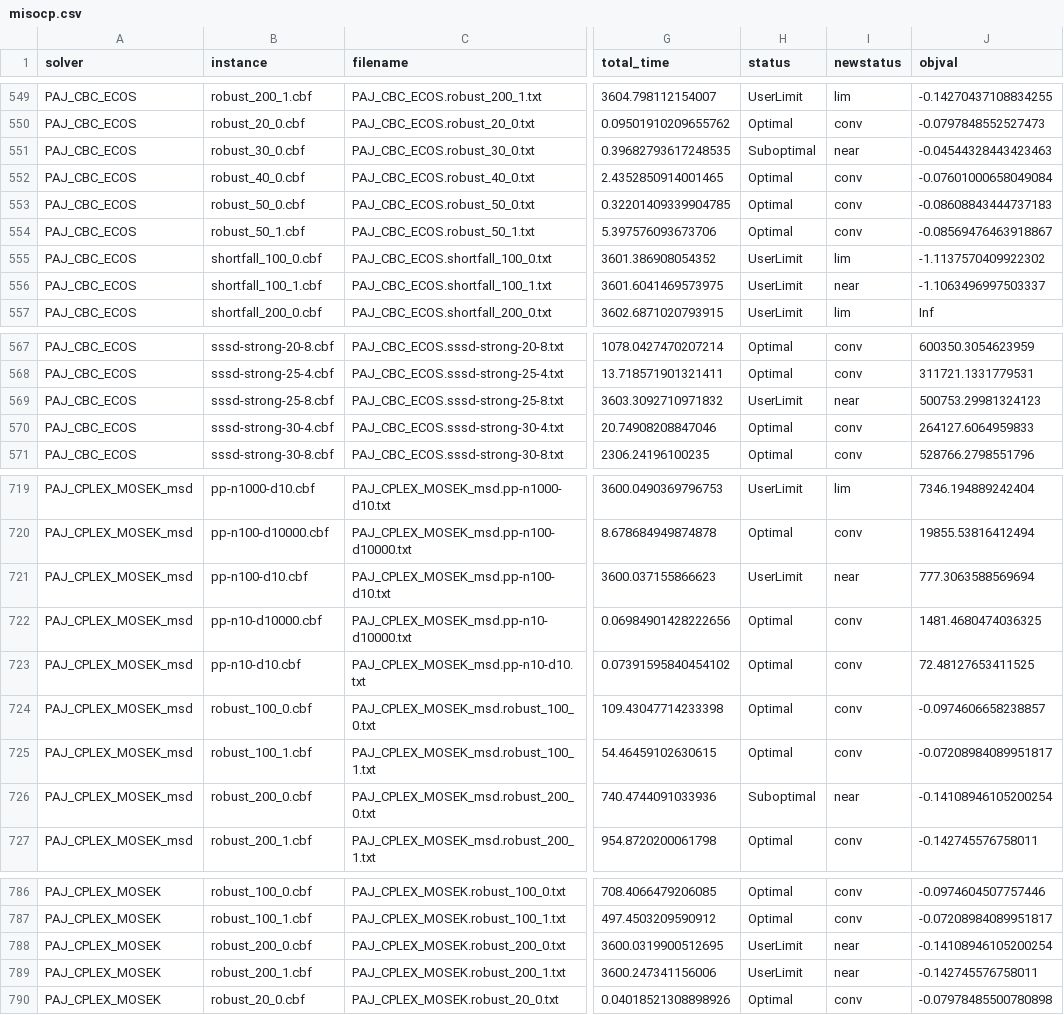
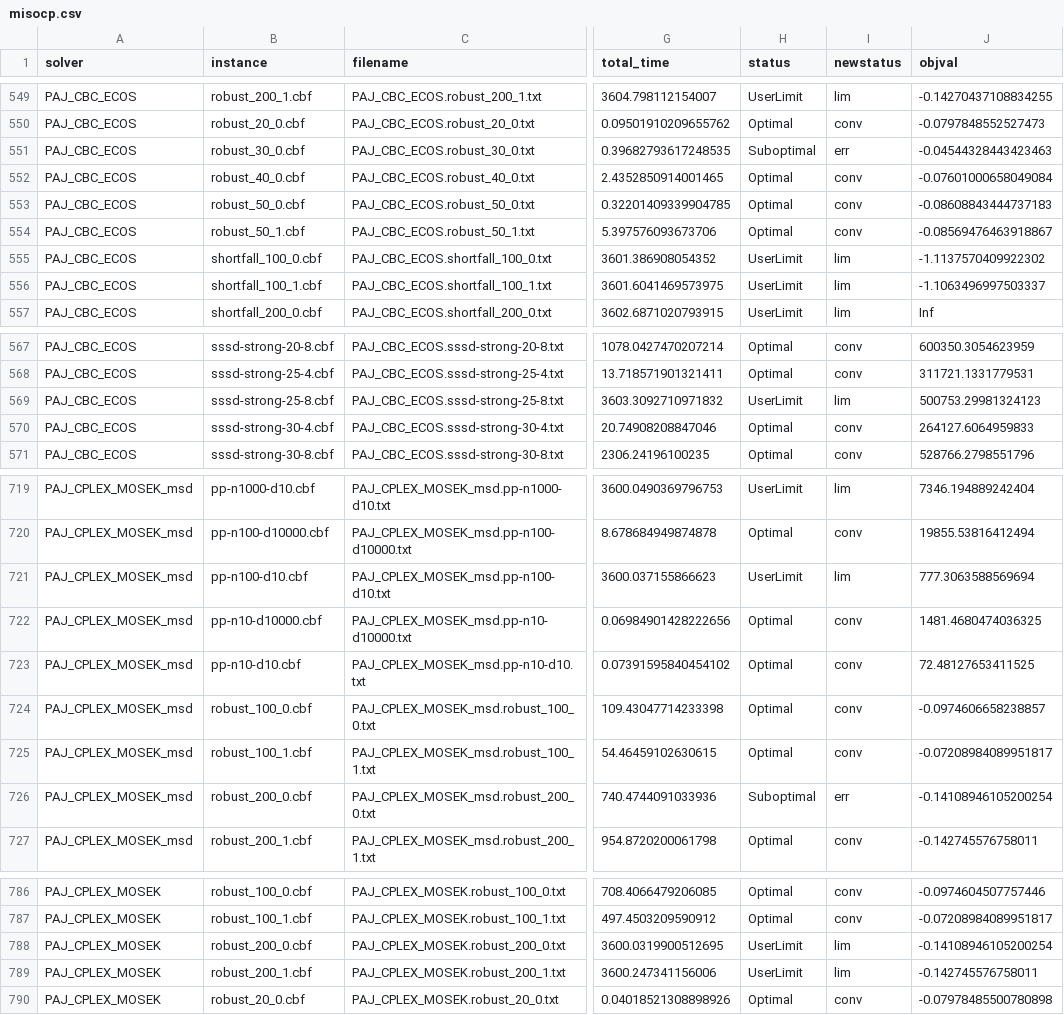
Before and after one commit to mlubin/PajaritoSupplement, a CSV file: results/misocp.csv, drawn as a sheet; only a part is shown, gaps mark what is left out; the diff covers the shown part only; the diff names each change by its address in the sheet, - before the commit and + after, or states it on an @@ line.

Commit message:
remove near opt status category

```diff
--- a/results/misocp.csv
+++ b/results/misocp.csv
-I551 (newstatus): near
+I551 (newstatus): err
-I556 (newstatus): near
+I556 (newstatus): lim
-I569 (newstatus): near
+I569 (newstatus): lim
-I721 (newstatus): near
+I721 (newstatus): lim
-I726 (newstatus): near
+I726 (newstatus): err
-I788:I789 (newstatus): near
+I788:I789 (newstatus): lim
```
Also changed, not shown: 28 edited cells elsewhere in this file, analysis/disagg_statuscounts.csv, analysis/misocp_statuscounts.csv, 9 other files.
